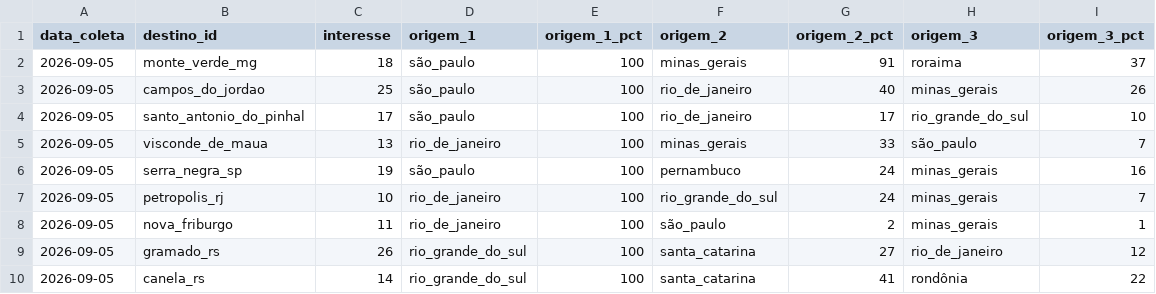
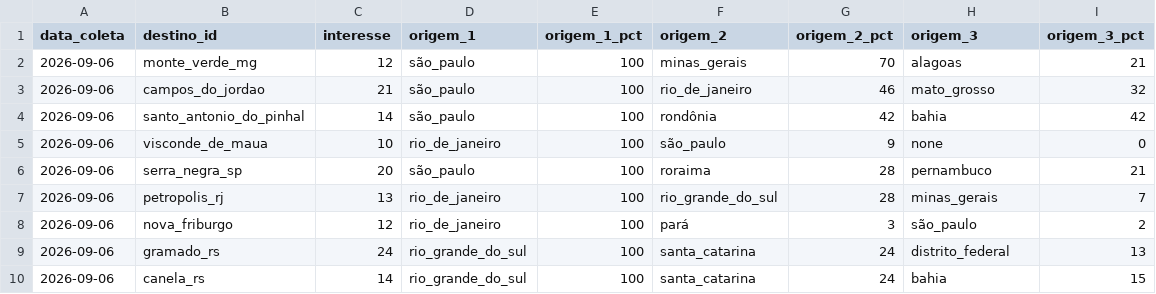
Before and after one commit to LIEZIOABR/pulse-amazonia, a CSV file: coleta-serras-ancora.csv, drawn as a sheet.

```diff
--- a/coleta-serras-ancora.csv
+++ b/coleta-serras-ancora.csv
@@ -1,10 +1,10 @@
 data_coleta,destino_id,interesse,origem_1,origem_1_pct,origem_2,origem_2_pct,origem_3,origem_3_pct
-2026-09-05,monte_verde_mg,18,são_paulo,100,minas_gerais,91,roraima,37
-2026-09-05,campos_do_jordao,25,são_paulo,100,rio_de_janeiro,40,minas_gerais,26
-2026-09-05,santo_antonio_do_pinhal,17,são_paulo,100,rio_de_janeiro,17,rio_grande_do_sul,10
-2026-09-05,visconde_de_maua,13,rio_de_janeiro,100,minas_gerais,33,são_paulo,7
-2026-09-05,serra_negra_sp,19,são_paulo,100,pernambuco,24,minas_gerais,16
-2026-09-05,petropolis_rj,10,rio_de_janeiro,100,rio_grande_do_sul,24,minas_gerais,7
-2026-09-05,nova_friburgo,11,rio_de_janeiro,100,são_paulo,2,minas_gerais,1
-2026-09-05,gramado_rs,26,rio_grande_do_sul,100,santa_catarina,27,rio_de_janeiro,12
-2026-09-05,canela_rs,14,rio_grande_do_sul,100,santa_catarina,41,rondônia,22
+2026-09-06,monte_verde_mg,12,são_paulo,100,minas_gerais,70,alagoas,21
+2026-09-06,campos_do_jordao,21,são_paulo,100,rio_de_janeiro,46,mato_grosso,32
+2026-09-06,santo_antonio_do_pinhal,14,são_paulo,100,rondônia,42,bahia,42
+2026-09-06,visconde_de_maua,10,rio_de_janeiro,100,são_paulo,9,none,0
+2026-09-06,serra_negra_sp,20,são_paulo,100,roraima,28,pernambuco,21
+2026-09-06,petropolis_rj,13,rio_de_janeiro,100,rio_grande_do_sul,28,minas_gerais,7
+2026-09-06,nova_friburgo,12,rio_de_janeiro,100,pará,3,são_paulo,2
+2026-09-06,gramado_rs,24,rio_grande_do_sul,100,santa_catarina,24,distrito_federal,13
+2026-09-06,canela_rs,14,rio_grande_do_sul,100,santa_catarina,24,bahia,15
```
Also changed, not shown: coleta-serras-concorrentes.csv.
